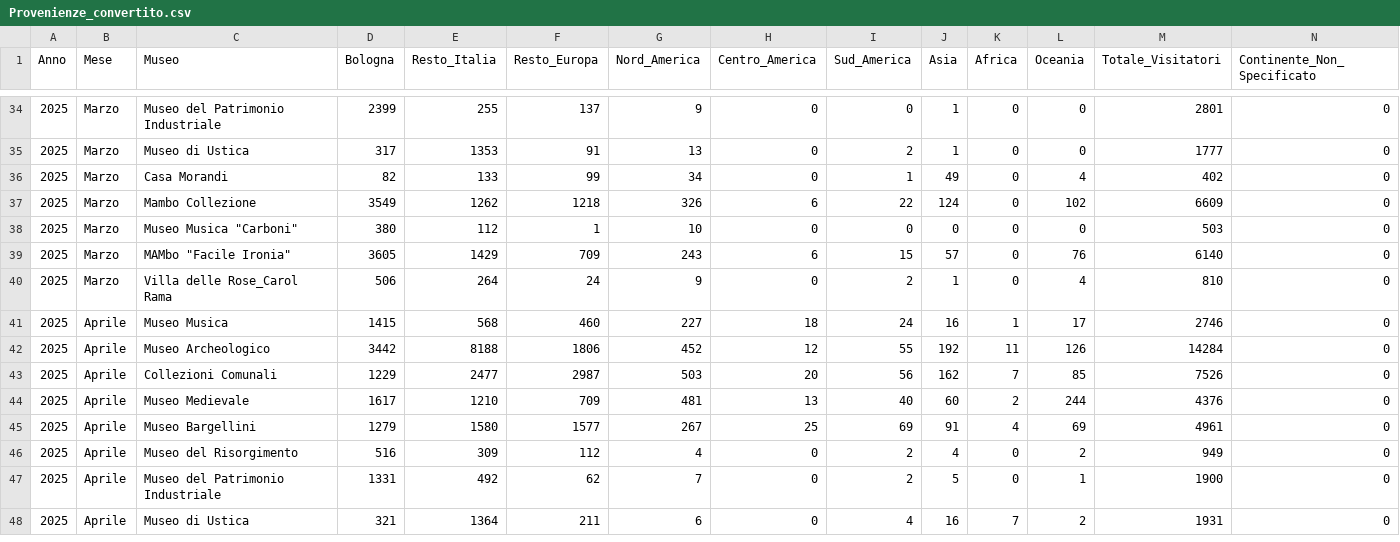
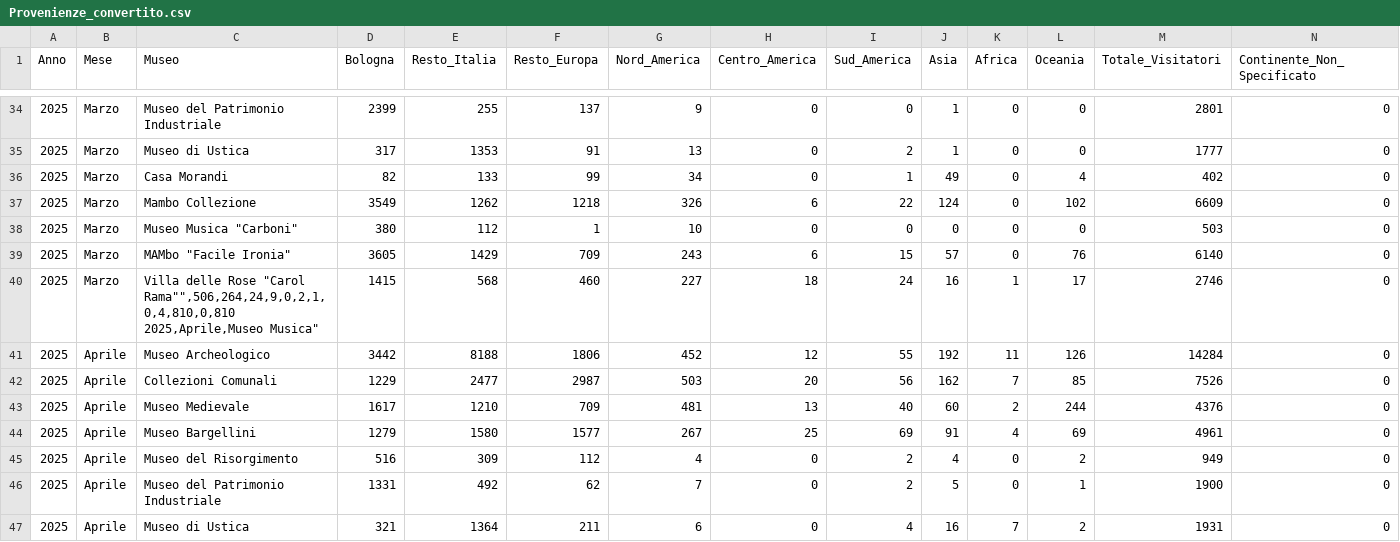
Before and after one commit to Lucab73/Dashboard-Musei, a CSV file: Provenienze_convertito.csv, drawn as a sheet; only a part is shown, gaps mark what is left out; removed rows and columns are numbered as before the commit, all else as after; rows hold the shown columns only; ↵ is a line break in a cell; the diff names each change by its address in the sheet, - before the commit and + after, or states it on an @@ line.

Commit message:
Update Provenienze_convertito.csv

```diff
--- a/Provenienze_convertito.csv
+++ b/Provenienze_convertito.csv
-row 40: 2025 | Marzo | Villa delle Rose_Carol Rama | 506 | 264 | 24 | 9 | 0 | 2 | 1 | 0 | 4 | 810 | 0
-B40 (Mese): Aprile
+B40 (Mese): Marzo
-C40 (Museo): Museo Musica
+C40 (Museo): Villa delle Rose "Carol Rama"",506,264,24,9,0,2,1,0,4,810,0,810 ↵ 2025,Aprile,Museo Musica"
```
